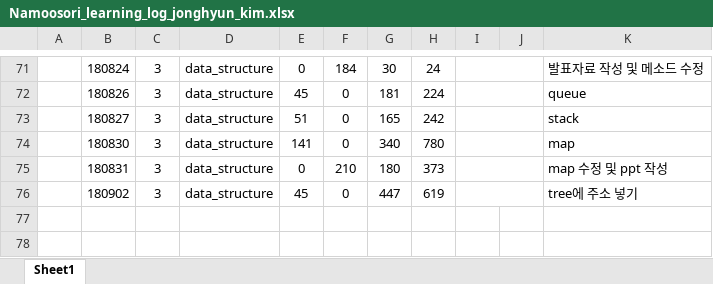
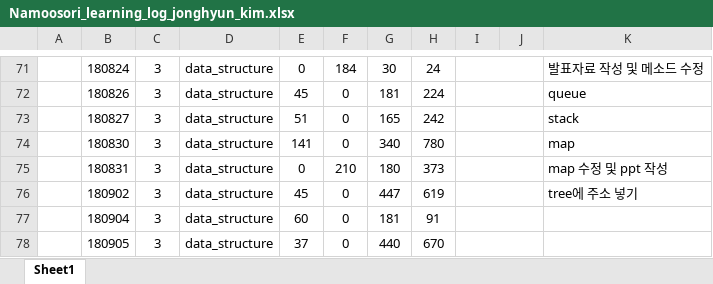
Before and after one commit to kimjong95/docs, an Excel workbook: learning_log/Namoosori_learning_log_jonghyun_kim.xlsx, sheet Sheet1, drawn as a sheet; only a part is shown, gaps mark what is left out; values as stored, in another font and other column widths than the file's, no borders; the diff names each change by its address in the sheet, - before the commit and + after, or states it on an @@ line.

```diff
--- a/learning_log/Namoosori_learning_log_jonghyun_kim.xlsx (sheet Sheet1)
+++ b/learning_log/Namoosori_learning_log_jonghyun_kim.xlsx (sheet Sheet1)
+row 77:  | 180904 | 3 | data_structure | 60 | 0 | 181 | 91
+row 78:  | 180905 | 3 | data_structure | 37 | 0 | 440 | 670
```
Also changed, not shown: 1 other file.
